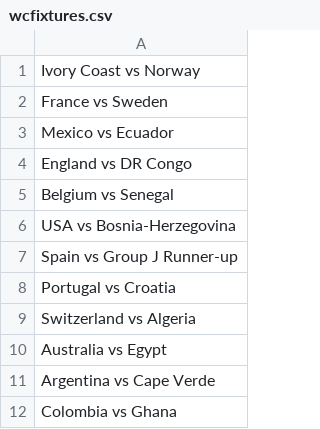
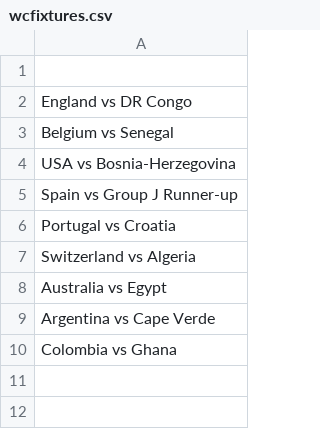
Before and after one commit to turnerville14/TurnerFunProject, a CSV file: wcfixtures.csv, drawn as a sheet.

```diff
--- a/wcfixtures.csv
+++ b/wcfixtures.csv
@@ -1,4 +1,2 @@
-Ivory Coast vs Norway,
-France vs Sweden,
-Mexico vs Ecuador,
+
 England vs DR Congo,
```
Also changed, not shown: Fifa.csv.
